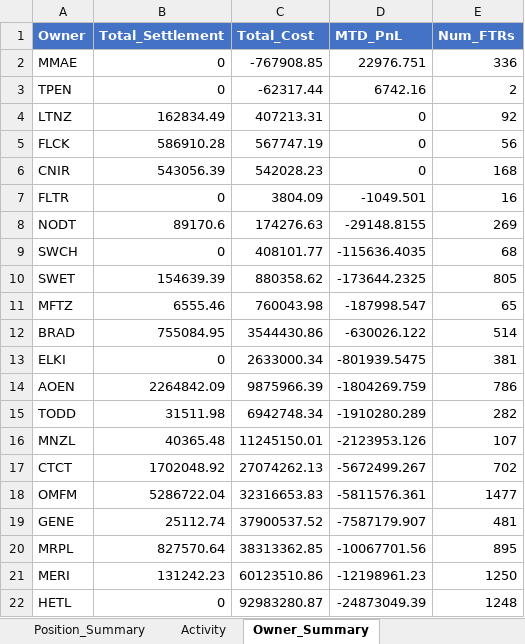
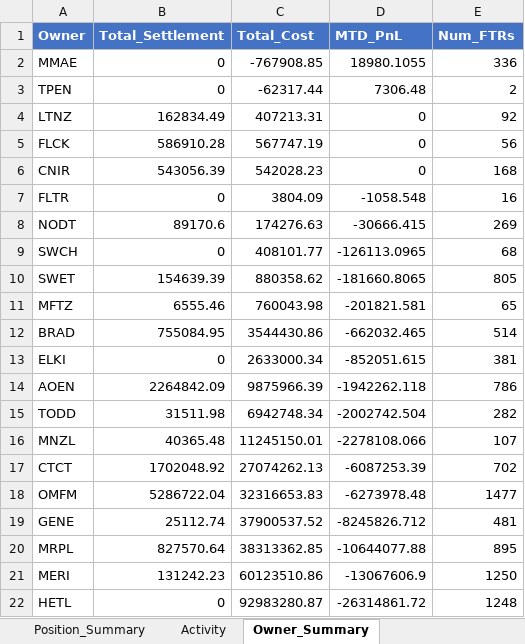
Before and after one commit to floundertrading-dev/ftr_trades_tracker, an Excel workbook: ftr_tracking/reports/FTR_Daily_Report_20260211.xlsx, sheet Owner_Summary, drawn as a sheet; values as stored, in another font and other column widths than the file's, no borders; the diff names each change by its address in the sheet, - before the commit and + after, or states it on an @@ line.

```diff
--- a/ftr_tracking/reports/FTR_Daily_Report_20260211.xlsx (sheet Owner_Summary)
+++ b/ftr_tracking/reports/FTR_Daily_Report_20260211.xlsx (sheet Owner_Summary)
-D2 (MTD_PnL): 22976.751
+D2 (MTD_PnL): 18980.1055
-D3 (MTD_PnL): 6742.16
+D3 (MTD_PnL): 7306.48
-D7 (MTD_PnL): -1049.501
+D7 (MTD_PnL): -1058.548
-D8 (MTD_PnL): -29148.8155
+D8 (MTD_PnL): -30666.415
-D9 (MTD_PnL): -115636.4035
+D9 (MTD_PnL): -126113.0965
-D10 (MTD_PnL): -173644.2325
+D10 (MTD_PnL): -181660.8065
-D11 (MTD_PnL): -187998.547
+D11 (MTD_PnL): -201821.581
-D12 (MTD_PnL): -630026.122
+D12 (MTD_PnL): -662032.465
-D13 (MTD_PnL): -801939.5475
+D13 (MTD_PnL): -852051.615
-D14 (MTD_PnL): -1804269.759
+D14 (MTD_PnL): -1942262.118
-D15 (MTD_PnL): -1910280.289
+D15 (MTD_PnL): -2002742.504
-D16 (MTD_PnL): -2123953.126
+D16 (MTD_PnL): -2278108.066
-D17 (MTD_PnL): -5672499.267
+D17 (MTD_PnL): -6087253.39
-D18 (MTD_PnL): -5811576.361
+D18 (MTD_PnL): -6273978.48
-D19 (MTD_PnL): -7587179.907
+D19 (MTD_PnL): -8245826.712
-D20 (MTD_PnL): -10067701.56
+D20 (MTD_PnL): -10644077.88
-D21 (MTD_PnL): -12198961.23
+D21 (MTD_PnL): -13067606.9
-D22 (MTD_PnL): -24873049.39
+D22 (MTD_PnL): -26314861.72
```
Also changed, not shown: sheet Position_Summary, 5 other files.
